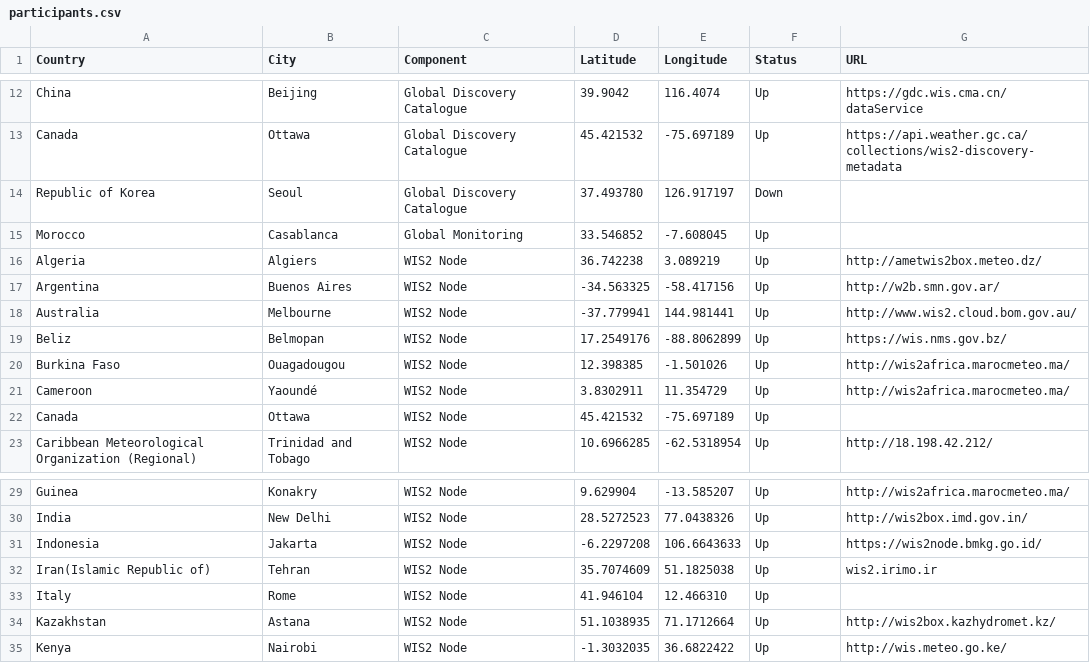
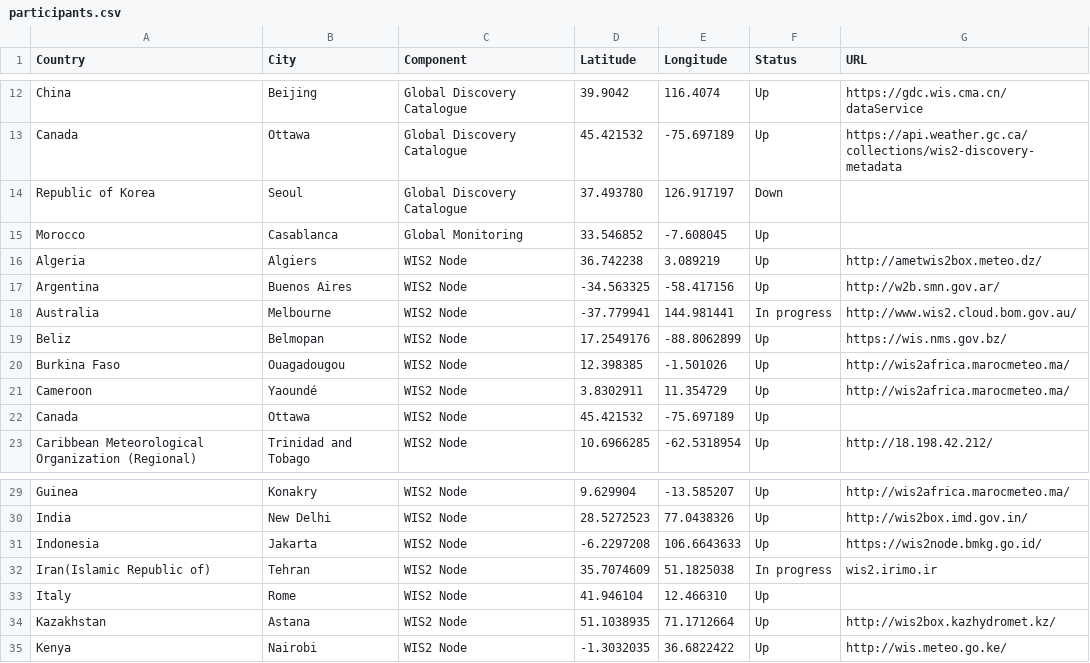
Before and after one commit to wmo-im/wis2pilot, a CSV file: participants.csv, drawn as a sheet; only a part is shown, gaps mark what is left out.

Commit message:
Update participants.csv

```diff
--- a/participants.csv
+++ b/participants.csv
@@ -17,3 +17,3 @@ Algeria,Algiers,WIS2 Node,36.742238,3.089219,Up,http://ametwis2box.meteo.dz/
 Argentina,Buenos Aires,WIS2 Node,-34.563325,-58.417156,Up,http://w2b.smn.gov.ar/
-Australia,Melbourne,WIS2 Node,-37.779941,144.981441,Up, http://www.wis2.cloud.bom.gov.au/
+Australia,Melbourne,WIS2 Node,-37.779941,144.981441,In progress, http://www.wis2.cloud.bom.gov.au/
 Beliz,Belmopan,WIS2 Node,17.2549176,-88.8062899,Up,https://wis.nms.gov.bz/
@@ -31,3 +31,3 @@ India,New Delhi,WIS2 Node,28.5272523,77.0438326,Up,http://wis2box.imd.gov.in/
 Indonesia,Jakarta,WIS2 Node,-6.2297208,106.6643633,Up,https://wis2node.bmkg.go.id/
-Iran(Islamic Republic of),Tehran,WIS2 Node,35.7074609,51.1825038,Up,wis2.irimo.ir
+Iran(Islamic Republic of),Tehran,WIS2 Node,35.7074609,51.1825038,In progress,wis2.irimo.ir
 Italy,Rome,WIS2 Node,41.946104,12.466310,Up,
```
